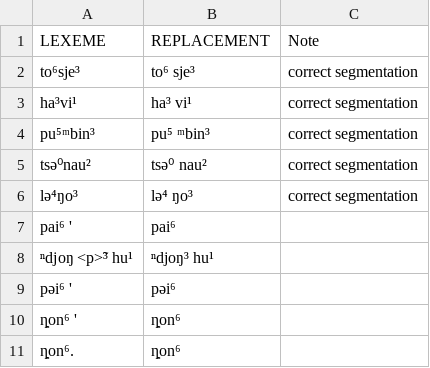
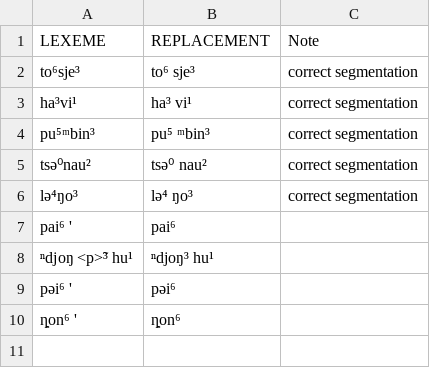
Before and after one commit to lexibank/castrosui, a CSV file: etc/lexemes.csv, drawn as a sheet.

```diff
--- a/etc/lexemes.csv
+++ b/etc/lexemes.csv
@@ -10,2 +10 @@ pəi⁶ ',pəi⁶,
 ȵon⁶ ',ȵon⁶,
-ȵon⁶.,ȵon⁶,
```
Also changed, not shown: cldf/languages.csv, etc/languages.csv, 6 other files.
